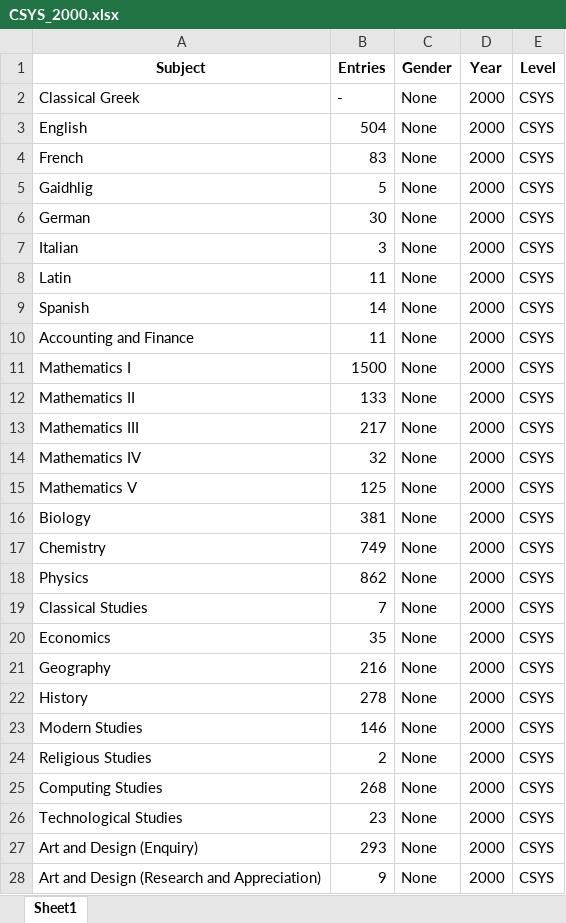
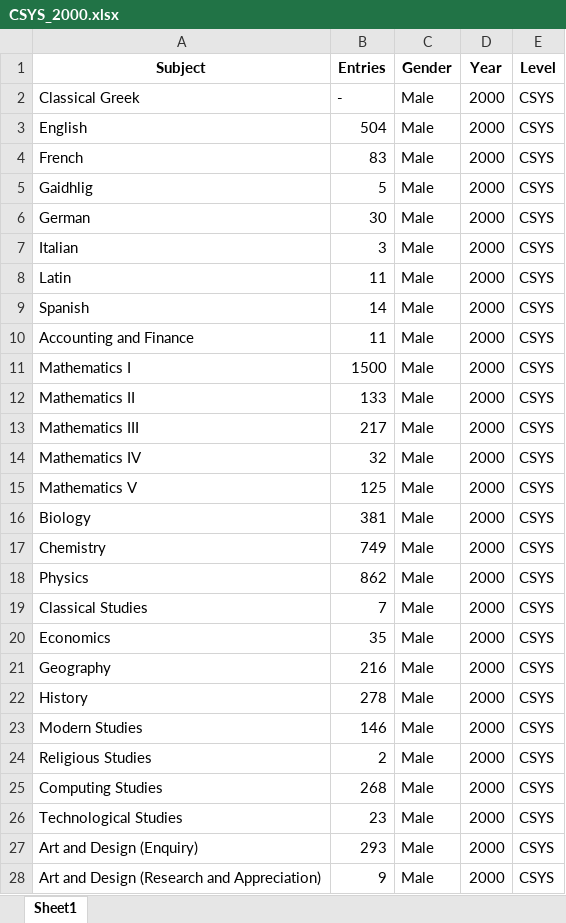
Before and after one commit to staylor11x/dresscode-data-processing, an Excel workbook: output/CSYS_2000.xlsx, sheet Sheet1, drawn as a sheet; only a part is shown; values as stored, in another font and other column widths than the file's, no borders; the diff covers the shown part only; the diff names each change by its address in the sheet, - before the commit and + after, or states it on an @@ line.

```diff
--- a/output/CSYS_2000.xlsx (sheet Sheet1)
+++ b/output/CSYS_2000.xlsx (sheet Sheet1)
-C2:C28 (Gender): None
+C2:C28 (Gender): Male
```
Also changed, not shown: 29 edited cells elsewhere in this sheet, 24 other files.
